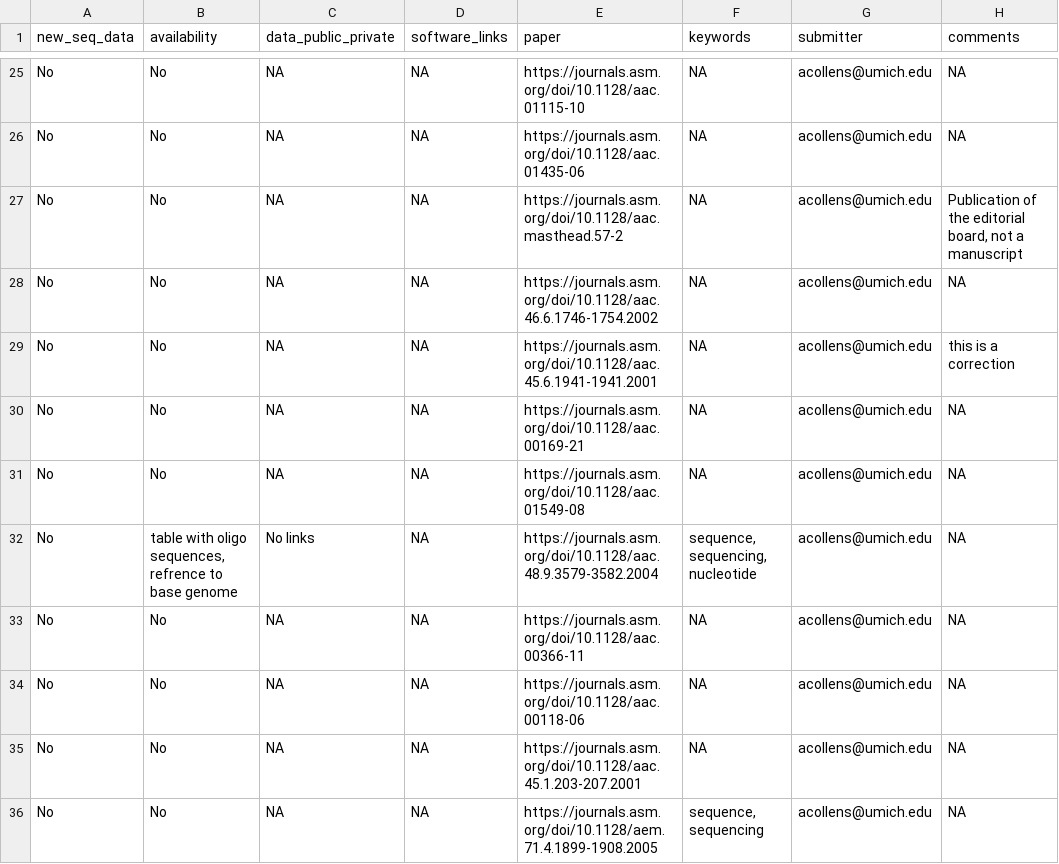
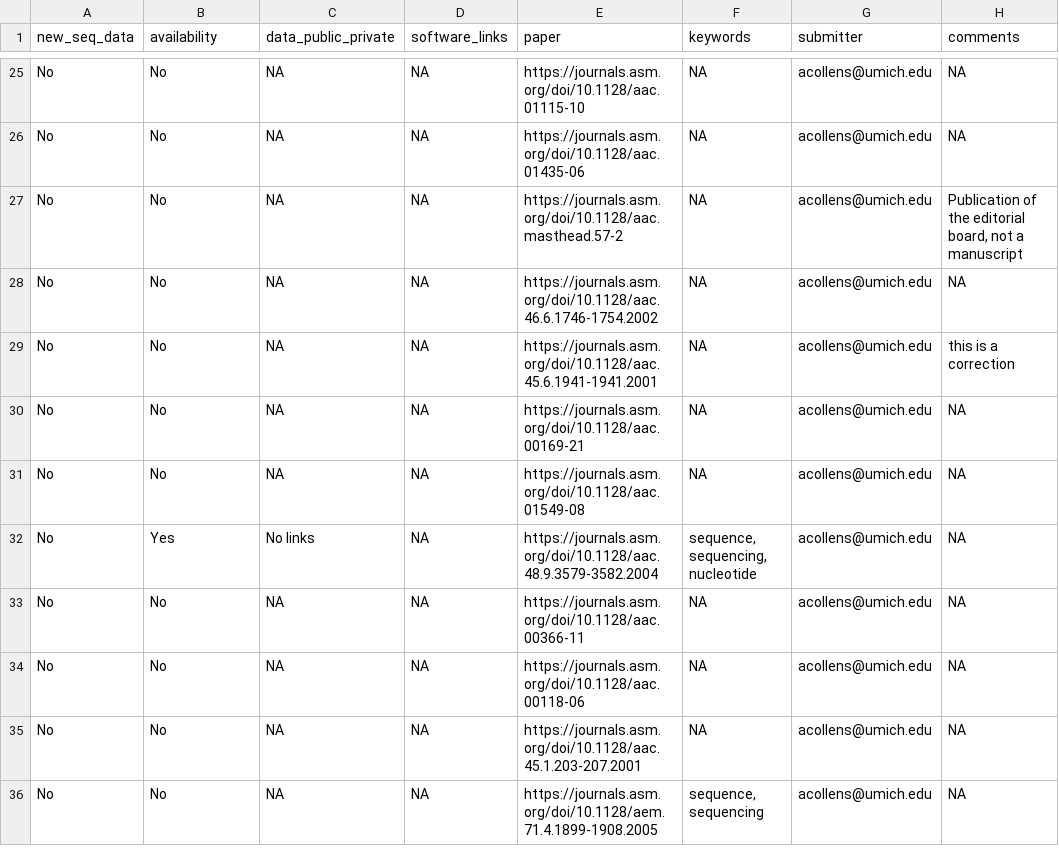
Before and after one commit to SchlossLab/Colovas_Data_Accessibility, a CSV file: ac_papers_tocheck.csv, drawn as a sheet; only a part is shown, gaps mark what is left out; the diff covers the shown part only; the diff names each change by its address in the sheet, - before the commit and + after, or states it on an @@ line.

```diff
--- a/ac_papers_tocheck.csv
+++ b/ac_papers_tocheck.csv
-B32 (availability): table with oligo sequences, refrence to base genome
+B32 (availability): Yes
```
Also changed, not shown: 51 edited cells elsewhere in this file.
